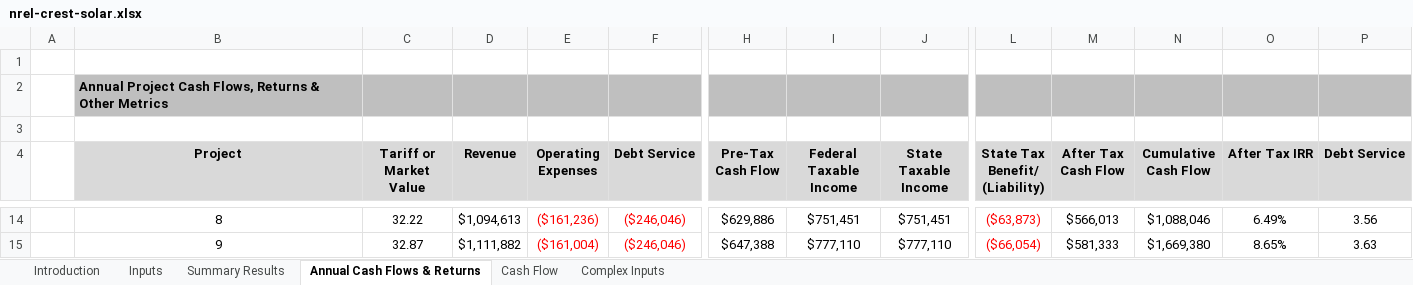
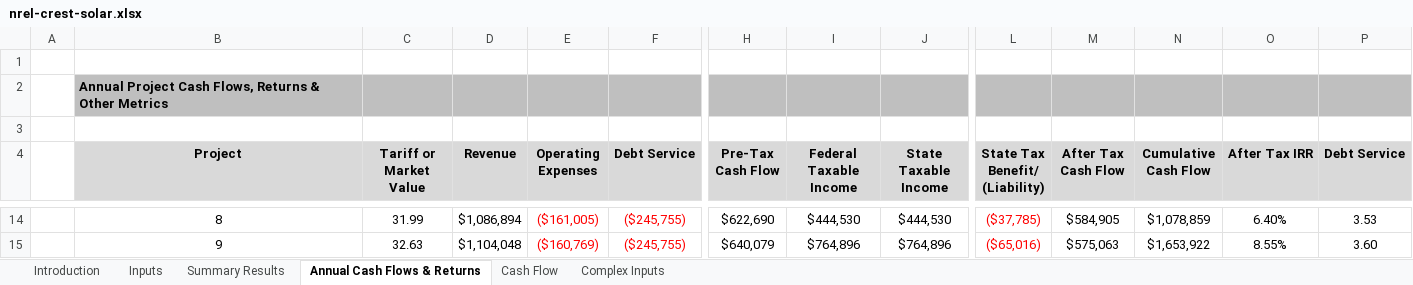
Before and after one commit to waysignal/crest_model_solar, an Excel workbook: nrel-crest-solar.xlsx, sheet Annual Cash Flows & Returns, drawn as a sheet; only a part is shown, gaps mark what is left out; values as stored, in another font and other column widths than the file's, no borders; charts and pictures and conditional formats not drawn; the diff covers the shown part only; the diff names each change by its address in the sheet, - before the commit and + after, or states it on an @@ line.

Commit message:
performance based + state incentives

```diff
--- a/nrel-crest-solar.xlsx (sheet Annual Cash Flows & Returns)
+++ b/nrel-crest-solar.xlsx (sheet Annual Cash Flows & Returns)
-C14 (Tariff or Market Value): 32.22
+C14 (Tariff or Market Value): 31.99
-D14 (Revenue): $1,094,613
+D14 (Revenue): $1,086,894
-E14 (Operating Expenses): ($161,236)
+E14 (Operating Expenses): ($161,005)
-F14:F15 (Debt Service): ($246,046)
+F14:F15 (Debt Service): ($245,755)
-H14 (Pre-Tax Cash Flow): $629,886
+H14 (Pre-Tax Cash Flow): $622,690
-I14 (Federal Taxable Income): $751,451
+I14 (Federal Taxable Income): $444,530
-J14 (State Taxable Income): $751,451
+J14 (State Taxable Income): $444,530
-L14 (State Tax Benefit/ (Liability)): ($63,873)
+L14 (State Tax Benefit/ (Liability)): ($37,785)
-M14 (After Tax Cash Flow): $566,013
+M14 (After Tax Cash Flow): $584,905
-N14 (Cumulative Cash Flow): $1,088,046
+N14 (Cumulative Cash Flow): $1,078,859
-O14 (After Tax IRR): 6.49%
+O14 (After Tax IRR): 6.40%
-P14 (Debt Service): 3.56
+P14 (Debt Service): 3.53
-C15 (Tariff or Market Value): 32.87
+C15 (Tariff or Market Value): 32.63
-D15 (Revenue): $1,111,882
+D15 (Revenue): $1,104,048
-E15 (Operating Expenses): ($161,004)
+E15 (Operating Expenses): ($160,769)
-H15 (Pre-Tax Cash Flow): $647,388
+H15 (Pre-Tax Cash Flow): $640,079
-I15 (Federal Taxable Income): $777,110
+I15 (Federal Taxable Income): $764,896
-J15 (State Taxable Income): $777,110
+J15 (State Taxable Income): $764,896
-L15 (State Tax Benefit/ (Liability)): ($66,054)
+L15 (State Tax Benefit/ (Liability)): ($65,016)
-M15 (After Tax Cash Flow): $581,333
+M15 (After Tax Cash Flow): $575,063
-N15 (Cumulative Cash Flow): $1,669,380
+N15 (Cumulative Cash Flow): $1,653,922
-O15 (After Tax IRR): 8.65%
+O15 (After Tax IRR): 8.55%
-P15 (Debt Service): 3.63
+P15 (Debt Service): 3.60
```
Also changed, not shown: 294 edited cells and cell formats elsewhere in this sheet, sheet Cash Flow, sheet Summary Results, sheet Inputs, sheet Complex Inputs, hidden cells, charts or pictures, 3 other files.
